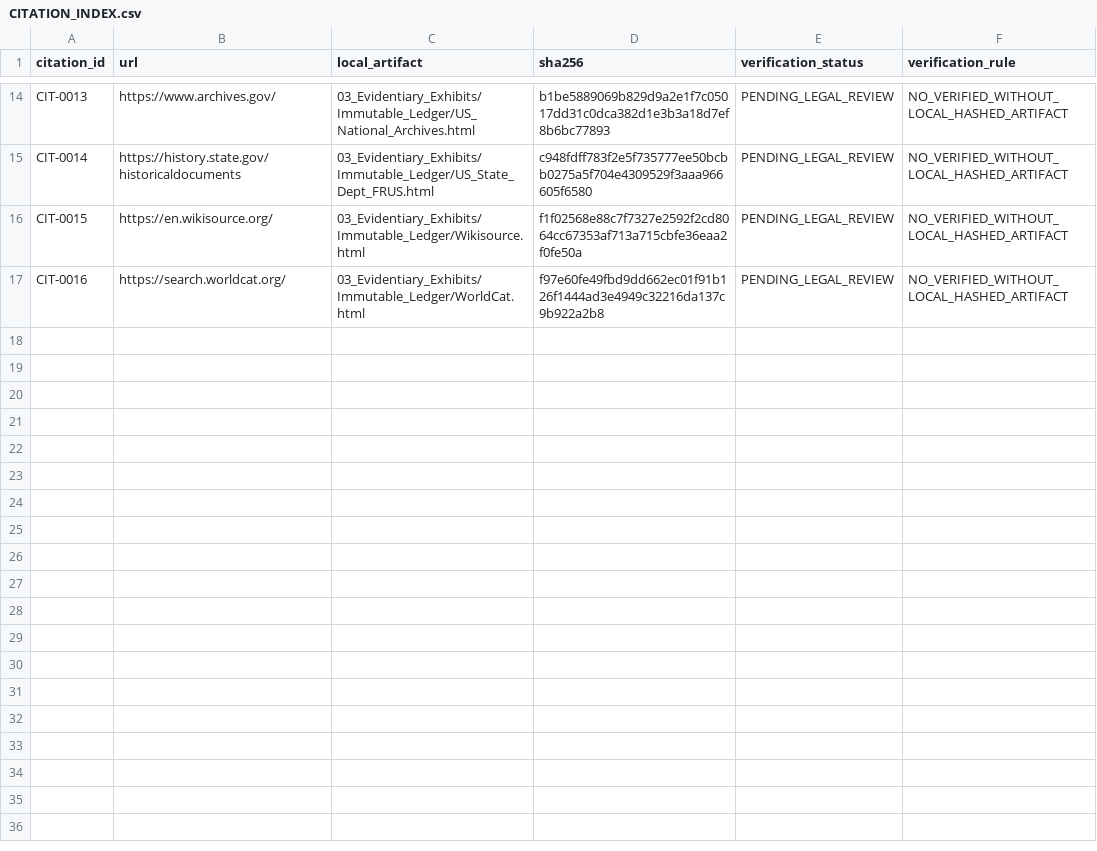
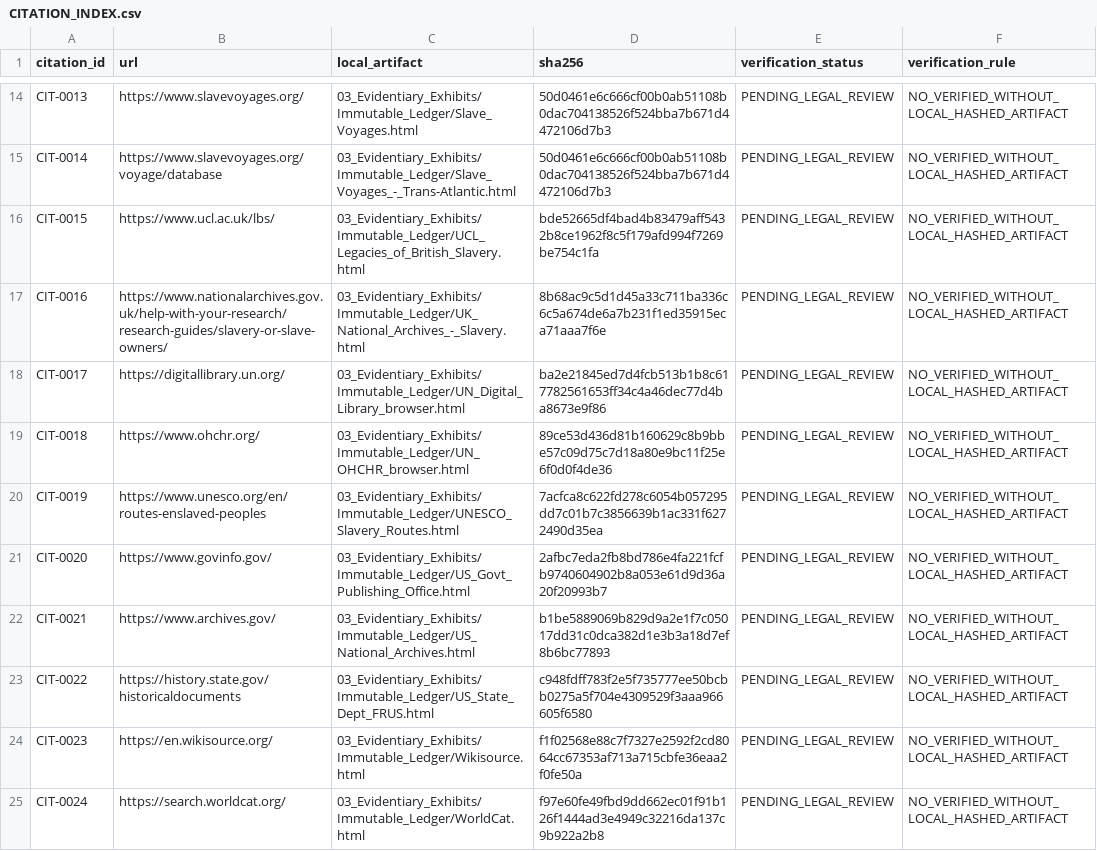
Before and after one commit to GlobalRestitutionAlliance/african-american-pt-reparations-master-litigation, a CSV file: 03_Evidentiary_Exhibits/CITATION_INDEX.csv, drawn as a sheet; only a part is shown, gaps mark what is left out; the diff covers the shown part only; the diff names each change by its address in the sheet, - before the commit and + after, or states it on an @@ line.

Commit message:
Pilot browser-fallback: capture, ingest, rebuild citations/manifests

```diff
--- a/03_Evidentiary_Exhibits/CITATION_INDEX.csv
+++ b/03_Evidentiary_Exhibits/CITATION_INDEX.csv
-B14 (url): https://www.archives.gov/
+B14 (url): https://www.slavevoyages.org/
-C14 (local_artifact): 03_Evidentiary_Exhibits/Immutable_Ledger/US_National_Archives.html
+C14 (local_artifact): 03_Evidentiary_Exhibits/Immutable_Ledger/Slave_Voyages.html
-D14 (sha256): b1be5889069b829d9a2e1f7c05017dd31c0dca382d1e3b3a18d7ef8b6bc77893
+D14 (sha256): 50d0461e6c666cf00b0ab51108b0dac704138526f524bba7b671d4472106d7b3
-B15 (url): https://history.state.gov/historicaldocuments
+B15 (url): https://www.slavevoyages.org/voyage/database
-C15 (local_artifact): 03_Evidentiary_Exhibits/Immutable_Ledger/US_State_Dept_FRUS.html
+C15 (local_artifact): 03_Evidentiary_Exhibits/Immutable_Ledger/Slave_Voyages_-_Trans-Atlantic.html
-D15 (sha256): c948fdff783f2e5f735777ee50bcbb0275a5f704e4309529f3aaa966605f6580
+D15 (sha256): 50d0461e6c666cf00b0ab51108b0dac704138526f524bba7b671d4472106d7b3
-B16 (url): https://en.wikisource.org/
+B16 (url): https://www.ucl.ac.uk/lbs/
-C16 (local_artifact): 03_Evidentiary_Exhibits/Immutable_Ledger/Wikisource.html
+C16 (local_artifact): 03_Evidentiary_Exhibits/Immutable_Ledger/UCL_Legacies_of_British_Slavery.html
-D16 (sha256): f1f02568e88c7f7327e2592f2cd8064cc67353af713a715cbfe36eaa2f0fe50a
+D16 (sha256): bde52665df4bad4b83479aff5432b8ce1962f8c5f179afd994f7269be754c1fa
-B17 (url): https://search.worldcat.org/
+B17 (url): https://www.nationalarchives.gov.uk/help-with-your-research/research-guides/slavery-or-slave-owners/
-C17 (local_artifact): 03_Evidentiary_Exhibits/Immutable_Ledger/WorldCat.html
+C17 (local_artifact): 03_Evidentiary_Exhibits/Immutable_Ledger/UK_National_Archives_-_Slavery.html
-D17 (sha256): f97e60fe49fbd9dd662ec01f91b126f1444ad3e4949c32216da137c9b922a2b8
+D17 (sha256): 8b68ac9c5d1d45a33c711ba336c6c5a674de6a7b231f1ed35915eca71aaa7f6e
+row 18: CIT-0017 | https://digitallibrary.un.org/ | 03_Evidentiary_Exhibits/Immutable_Ledger/UN_Digital_Library_browser.html | ba2e21845ed7d4fcb513b1b8c617782561653ff34c4a46dec77d4ba8673e9f86 | PENDING_LEGAL_REVIEW | NO_VERIFIED_WITHOUT_LOCAL_HASHED_ARTIFACT
+row 19: CIT-0018 | https://www.ohchr.org/ | 03_Evidentiary_Exhibits/Immutable_Ledger/UN_OHCHR_browser.html | 89ce53d436d81b160629c8b9bbe57c09d75c7d18a80e9bc11f25e6f0d0f4de36 | PENDING_LEGAL_REVIEW | NO_VERIFIED_WITHOUT_LOCAL_HASHED_ARTIFACT
+row 20: CIT-0019 | https://www.unesco.org/en/routes-enslaved-peoples | 03_Evidentiary_Exhibits/Immutable_Ledger/UNESCO_Slavery_Routes.html | 7acfca8c622fd278c6054b057295dd7c01b7c3856639b1ac331f6272490d35ea | PENDING_LEGAL_REVIEW | NO_VERIFIED_WITHOUT_LOCAL_HASHED_ARTIFACT
+row 21: CIT-0020 | https://www.govinfo.gov/ | 03_Evidentiary_Exhibits/Immutable_Ledger/US_Govt_Publishing_Office.html | 2afbc7eda2fb8bd786e4fa221fcfb9740604902b8a053e61d9d36a20f20993b7 | PENDING_LEGAL_REVIEW | NO_VERIFIED_WITHOUT_LOCAL_HASHED_ARTIFACT
+row 22: CIT-0021 | https://www.archives.gov/ | 03_Evidentiary_Exhibits/Immutable_Ledger/US_National_Archives.html | b1be5889069b829d9a2e1f7c05017dd31c0dca382d1e3b3a18d7ef8b6bc77893 | PENDING_LEGAL_REVIEW | NO_VERIFIED_WITHOUT_LOCAL_HASHED_ARTIFACT
+row 23: CIT-0022 | https://history.state.gov/historicaldocuments | 03_Evidentiary_Exhibits/Immutable_Ledger/US_State_Dept_FRUS.html | c948fdff783f2e5f735777ee50bcbb0275a5f704e4309529f3aaa966605f6580 | PENDING_LEGAL_REVIEW | NO_VERIFIED_WITHOUT_LOCAL_HASHED_ARTIFACT
+row 24: CIT-0023 | https://en.wikisource.org/ | 03_Evidentiary_Exhibits/Immutable_Ledger/Wikisource.html | f1f02568e88c7f7327e2592f2cd8064cc67353af713a715cbfe36eaa2f0fe50a | PENDING_LEGAL_REVIEW | NO_VERIFIED_WITHOUT_LOCAL_HASHED_ARTIFACT
+row 25: CIT-0024 | https://search.worldcat.org/ | 03_Evidentiary_Exhibits/Immutable_Ledger/WorldCat.html | f97e60fe49fbd9dd662ec01f91b126f1444ad3e4949c32216da137c9b922a2b8 | PENDING_LEGAL_REVIEW | NO_VERIFIED_WITHOUT_LOCAL_HASHED_ARTIFACT
```
Also changed, not shown: 30 edited cells elsewhere in this file, 19 other files.
